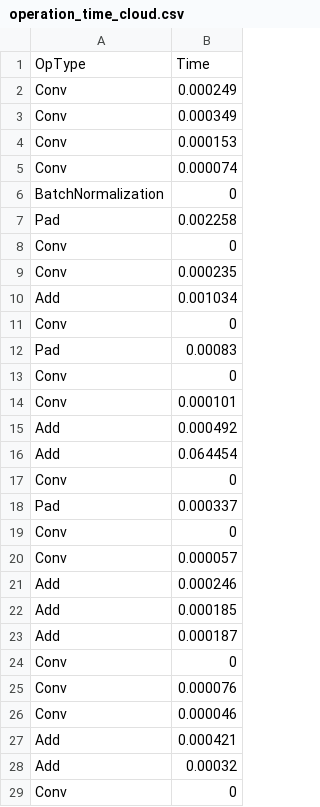
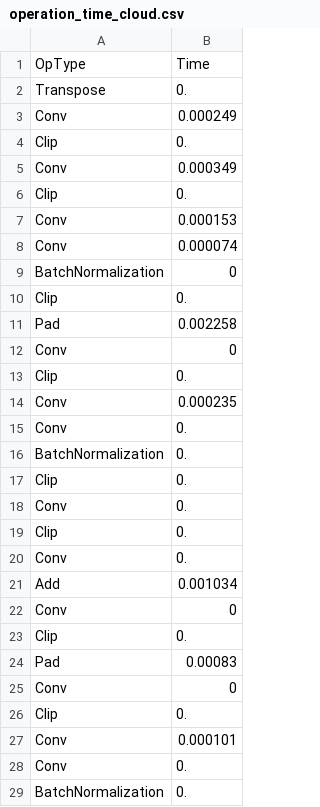
Before and after one commit to faccus/network_butcher, a CSV file: test_data/weights/operation_time_cloud.csv, drawn as a sheet; only a part is shown; the shorter side is filled out with more unchanged rows; the diff covers the shown part only.

```diff
--- a/test_data/weights/operation_time_cloud.csv
+++ b/test_data/weights/operation_time_cloud.csv
@@ -1,4 +1,7 @@
 OpType,Time
+Transpose,0.
 Conv,0.000249
+Clip,0.
 Conv,0.000349
+Clip,0.
 Conv,0.000153
@@ -6,9 +9,21 @@ Conv,0.000074
 BatchNormalization,0
+Clip,0.
 Pad,0.002258
 Conv,0
+Clip,0.
 Conv,0.000235
+Conv,0.
+BatchNormalization,0.
+Clip,0.
+Conv,0.
+Clip,0.
+Conv,0.
 Add,0.001034
 Conv,0
+Clip,0.
 Pad,0.00083
 Conv,0
+Clip,0.
 Conv,0.000101
+Conv,0.
+BatchNormalization,0.
```
Also changed, not shown: 58 added rows and 1 edited cell elsewhere in this file, test_data/weights/operation_time_cloud_slow.csv, test_data/weights/operation_time_edge.csv, 44 other files.
